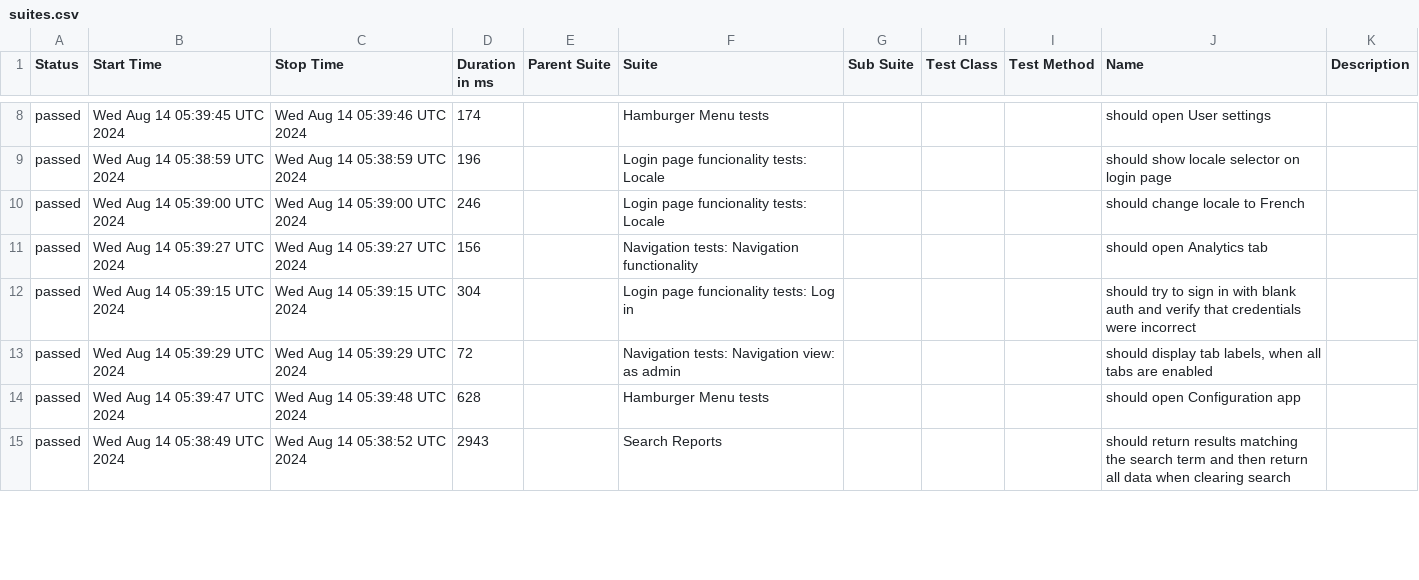
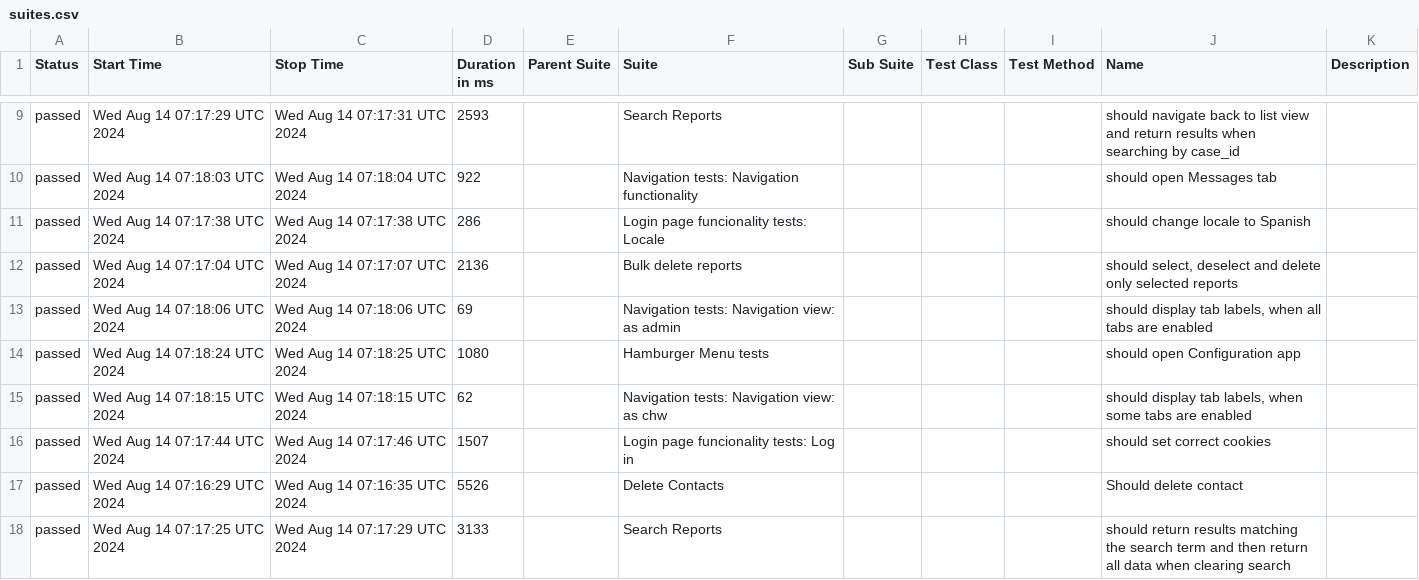
Before and after one commit to medic/build-history, a CSV file: cht-core/allure/ci-webdriver-default-mobile-all/allure-report/data/suites.csv, drawn as a sheet; only a part is shown, gaps mark what is left out; the diff covers the shown part only.

```diff
--- a/cht-core/allure/ci-webdriver-default-mobile-all/allure-report/data/suites.csv
+++ b/cht-core/allure/ci-webdriver-default-mobile-all/allure-report/data/suites.csv
@@ -8,8 +9,10 @@
-"passed","Wed Aug 14 05:39:45 UTC 2024","Wed Aug 14 05:39:46 UTC 2024","174","","Hamburger Menu tests","","","","should open User settings",""
-"passed","Wed Aug 14 05:38:59 UTC 2024","Wed Aug 14 05:38:59 UTC 2024","196","","Login page funcionality tests: Locale","","","","should show locale selector on login page",""
-"passed","Wed Aug 14 05:39:00 UTC 2024","Wed Aug 14 05:39:00 UTC 2024","246","","Login page funcionality tests: Locale","","","","should change locale to French",""
-"passed","Wed Aug 14 05:39:27 UTC 2024","Wed Aug 14 05:39:27 UTC 2024","156","","Navigation tests: Navigation functionality","","","","should open Analytics tab",""
-"passed","Wed Aug 14 05:39:15 UTC 2024","Wed Aug 14 05:39:15 UTC 2024","304","","Login page funcionality tests: Log in","","","","should try to sign in with blank auth and verify that credentials were incorrect",""
-"passed","Wed Aug 14 05:39:29 UTC 2024","Wed Aug 14 05:39:29 UTC 2024","72","","Navigation tests: Navigation view: as admin","","","","should display tab labels, when all tabs are enabled",""
-"passed","Wed Aug 14 05:39:47 UTC 2024","Wed Aug 14 05:39:48 UTC 2024","628","","Hamburger Menu tests","","","","should open Configuration app",""
-"passed","Wed Aug 14 05:38:49 UTC 2024","Wed Aug 14 05:38:52 UTC 2024","2943","","Search Reports","","","","should return results matching the search term and then return all data when clearing search",""
+"passed","Wed Aug 14 07:17:29 UTC 2024","Wed Aug 14 07:17:31 UTC 2024","2593","","Search Reports","","","","should navigate back to list view and return results when searching by case_id",""
+"passed","Wed Aug 14 07:18:03 UTC 2024","Wed Aug 14 07:18:04 UTC 2024","922","","Navigation tests: Navigation functionality","","","","should open Messages tab",""
+"passed","Wed Aug 14 07:17:38 UTC 2024","Wed Aug 14 07:17:38 UTC 2024","286","","Login page funcionality tests: Locale","","","","should change locale to Spanish",""
+"passed","Wed Aug 14 07:17:04 UTC 2024","Wed Aug 14 07:17:07 UTC 2024","2136","","Bulk delete reports","","","","should select, deselect and delete only selected reports",""
+"passed","Wed Aug 14 07:18:06 UTC 2024","Wed Aug 14 07:18:06 UTC 2024","69","","Navigation tests: Navigation view: as admin","","","","should display tab labels, when all tabs are enabled",""
+"passed","Wed Aug 14 07:18:24 UTC 2024","Wed Aug 14 07:18:25 UTC 2024","1080","","Hamburger Menu tests","","","","should open Configuration app",""
+"passed","Wed Aug 14 07:18:15 UTC 2024","Wed Aug 14 07:18:15 UTC 2024","62","","Navigation tests: Navigation view: as chw","","","","should display tab labels, when some tabs are enabled",""
+"passed","Wed Aug 14 07:17:44 UTC 2024","Wed Aug 14 07:17:46 UTC 2024","1507","","Login page funcionality tests: Log in","","","","should set correct cookies",""
+"passed","Wed Aug 14 07:16:29 UTC 2024","Wed Aug 14 07:16:35 UTC 2024","5526","","Delete Contacts","","","","Should delete contact",""
+"passed","Wed Aug 14 07:17:25 UTC 2024","Wed Aug 14 07:17:29 UTC 2024","3133","","Search Reports","","","","should return results matching the search term and then return all data when clearing search",""
```
Also changed, not shown: 1 added row, 3 removed rows and 113 edited cells elsewhere in this file, cht-core/allure/ci-webdriver-default-mobile-all/allure-report/data/behaviors.csv, 53 other files.
